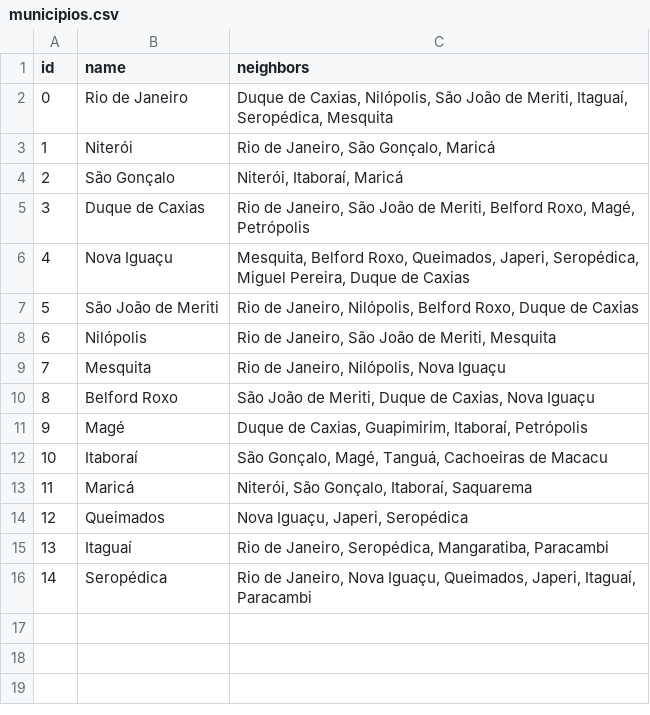
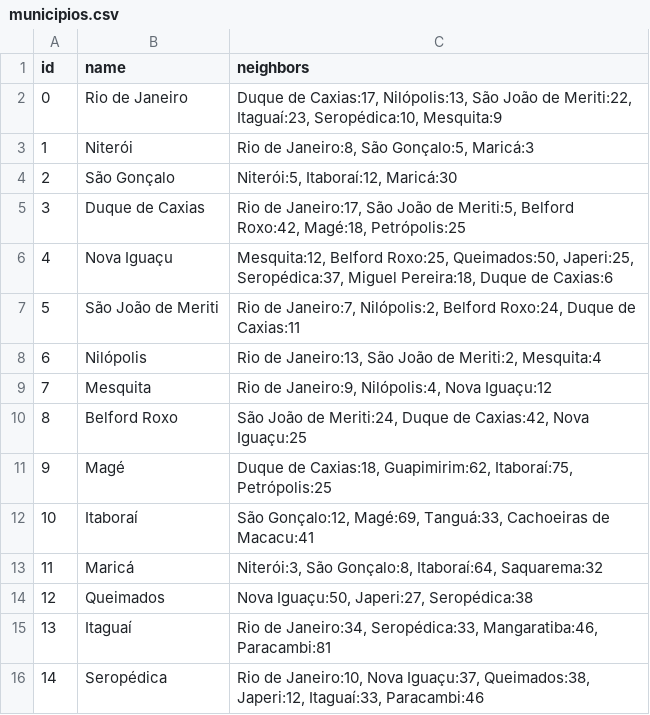
Before and after one commit to Ema028/rotas_do_rio, a CSV file: data/municipios.csv, drawn as a sheet.

Commit message:
distancias ficticias(em km) para testes

```diff
--- a/data/municipios.csv
+++ b/data/municipios.csv
@@ -1,16 +1,16 @@
 id,name,neighbors
-0,Rio de Janeiro,"Duque de Caxias, Nilópolis, São João de Meriti, Itaguaí, Seropédica, Mesquita"
-1,Niterói,"Rio de Janeiro, São Gonçalo, Maricá"
-2,São Gonçalo,"Niterói, Itaboraí, Maricá"
-3,Duque de Caxias,"Rio de Janeiro, São João de Meriti, Belford Roxo, Magé, Petrópolis"
-4,Nova Iguaçu,"Mesquita, Belford Roxo, Queimados, Japeri, Seropédica, Miguel Pereira, Duque de Caxias"
-5,São João de Meriti,"Rio de Janeiro, Nilópolis, Belford Roxo, Duque de Caxias"
-6,Nilópolis,"Rio de Janeiro, São João de Meriti, Mesquita"
-7,Mesquita,"Rio de Janeiro, Nilópolis, Nova Iguaçu"
-8,Belford Roxo,"São João de Meriti, Duque de Caxias, Nova Iguaçu"
-9,Magé,"Duque de Caxias, Guapimirim, Itaboraí, Petrópolis"
-10,Itaboraí,"São Gonçalo, Magé, Tanguá, Cachoeiras de Macacu"
-11,Maricá,"Niterói, São Gonçalo, Itaboraí, Saquarema"
-12,Queimados,"Nova Iguaçu, Japeri, Seropédica"
-13,Itaguaí,"Rio de Janeiro, Seropédica, Mangaratiba, Paracambi"
-14,Seropédica,"Rio de Janeiro, Nova Iguaçu, Queimados, Japeri, Itaguaí, Paracambi"
+0,Rio de Janeiro,"Duque de Caxias:17, Nilópolis:13, São João de Meriti:22, Itaguaí:23, Seropédica:10, Mesquita:9"
+1,Niterói,"Rio de Janeiro:8, São Gonçalo:5, Maricá:3"
+2,São Gonçalo,"Niterói:5, Itaboraí:12, Maricá:30"
+3,Duque de Caxias,"Rio de Janeiro:17, São João de Meriti:5, Belford Roxo:42, Magé:18, Petrópolis:25"
+4,Nova Iguaçu,"Mesquita:12, Belford Roxo:25, Queimados:50, Japeri:25, Seropédica:37, Miguel Pereira:18, Duque de Caxias:6"
+5,São João de Meriti,"Rio de Janeiro:7, Nilópolis:2, Belford Roxo:24, Duque de Caxias:11"
+6,Nilópolis,"Rio de Janeiro:13, São João de Meriti:2, Mesquita:4"
+7,Mesquita,"Rio de Janeiro:9, Nilópolis:4, Nova Iguaçu:12"
+8,Belford Roxo,"São João de Meriti:24, Duque de Caxias:42, Nova Iguaçu:25"
+9,Magé,"Duque de Caxias:18, Guapimirim:62, Itaboraí:75, Petrópolis:25"
+10,Itaboraí,"São Gonçalo:12, Magé:69, Tanguá:33, Cachoeiras de Macacu:41"
+11,Maricá,"Niterói:3, São Gonçalo:8, Itaboraí:64, Saquarema:32"
+12,Queimados,"Nova Iguaçu:50, Japeri:27, Seropédica:38"
+13,Itaguaí,"Rio de Janeiro:34, Seropédica:33, Mangaratiba:46, Paracambi:81"
+14,Seropédica,"Rio de Janeiro:10, Nova Iguaçu:37, Queimados:38, Japeri:12, Itaguaí:33, Paracambi:46"
```
